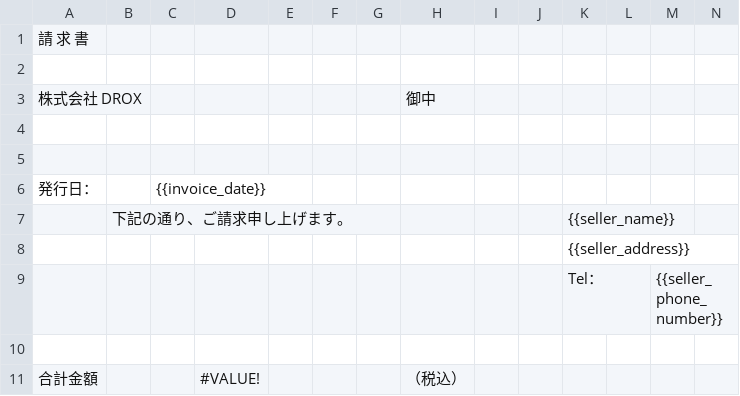
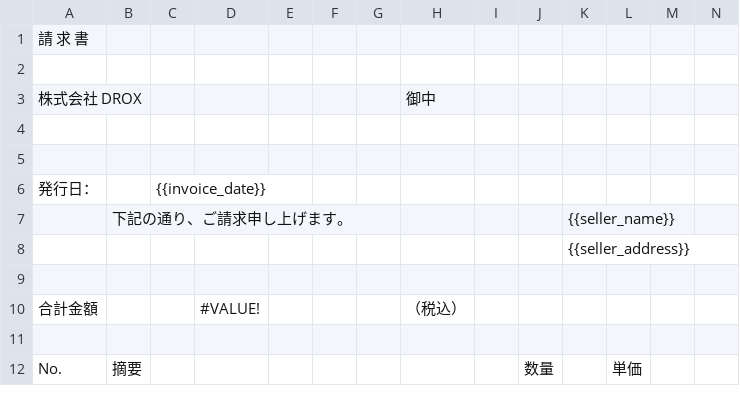
Before and after one commit to DROX-Inc/invoice-automation, a CSV file: google-spread-sheets/invoice-template.csv, drawn as a sheet; only a part is shown; the shorter side is filled out with more unchanged rows; rows hold the shown columns only; the diff names each change by its address in the sheet, - before the commit and + after, or states it on an @@ line.

```diff
--- a/google-spread-sheets/invoice-template.csv
+++ b/google-spread-sheets/invoice-template.csv
-row 9:  |  |  |  |  |  |  |  |  |  | Tel： |  | {{seller_phone_number}}
```
Also changed, not shown: 3 other files.
